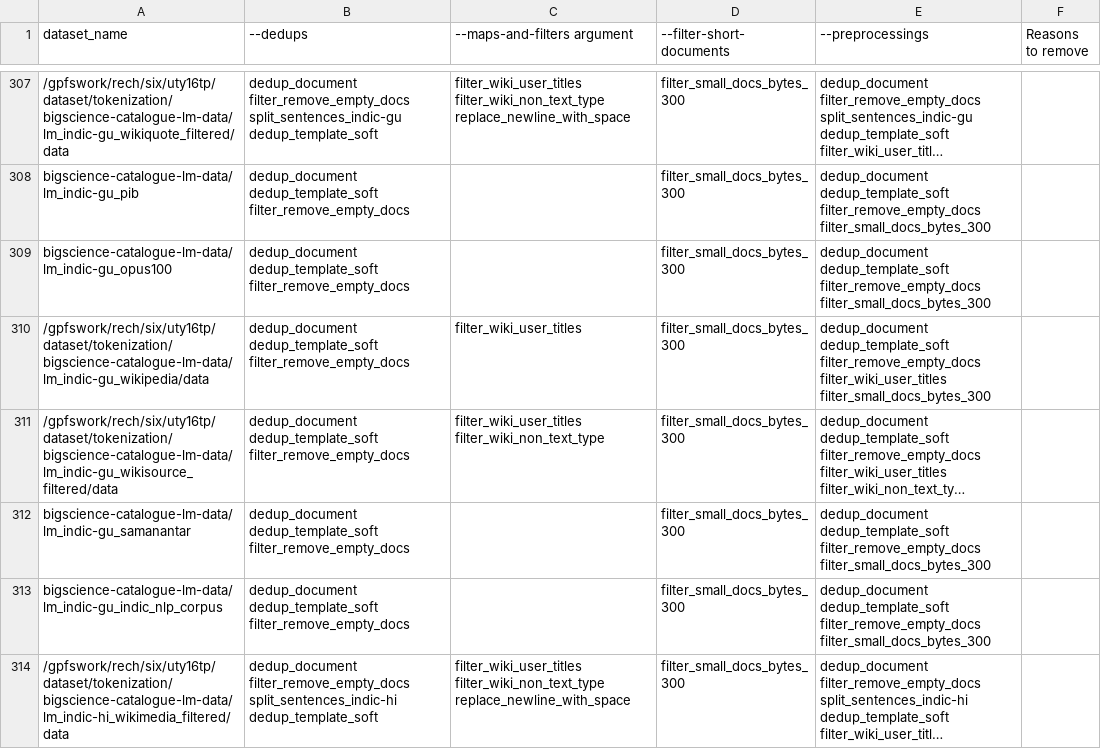
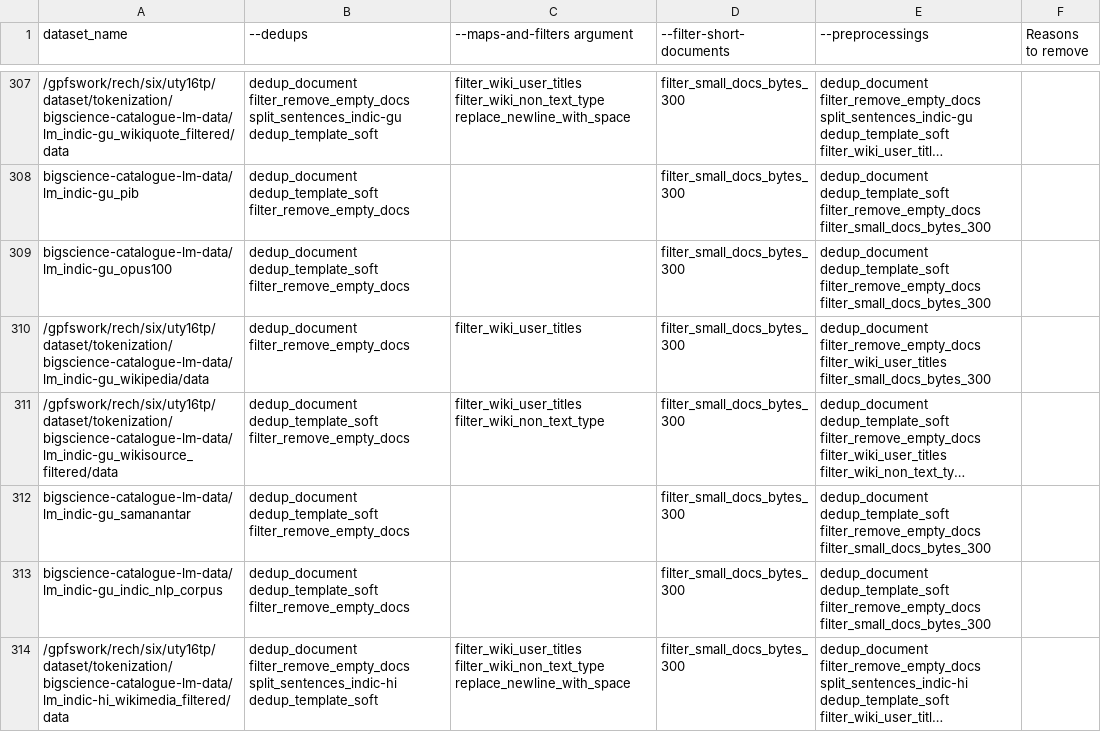
Before and after one commit to bigscience-workshop/catalogue_data, a CSV file: training.csv, drawn as a sheet; only a part is shown, gaps mark what is left out; long unchanged cells end in …; the diff covers the shown part only; the diff names each change by its address in the sheet, - before the commit and + after, or states it on an @@ line.

```diff
--- a/training.csv
+++ b/training.csv
-B310 (--dedups): dedup_document dedup_template_soft filter_remove_empty_docs
+B310 (--dedups): dedup_document filter_remove_empty_docs
-E310 (--preprocessings): dedup_document dedup_template_soft filter_remove_empty_docs filter_wiki_user_titles…
+E310 (--preprocessings): dedup_document filter_remove_empty_docs filter_wiki_user_titles…
```
Also changed, not shown: 47 edited cells elsewhere in this file.
